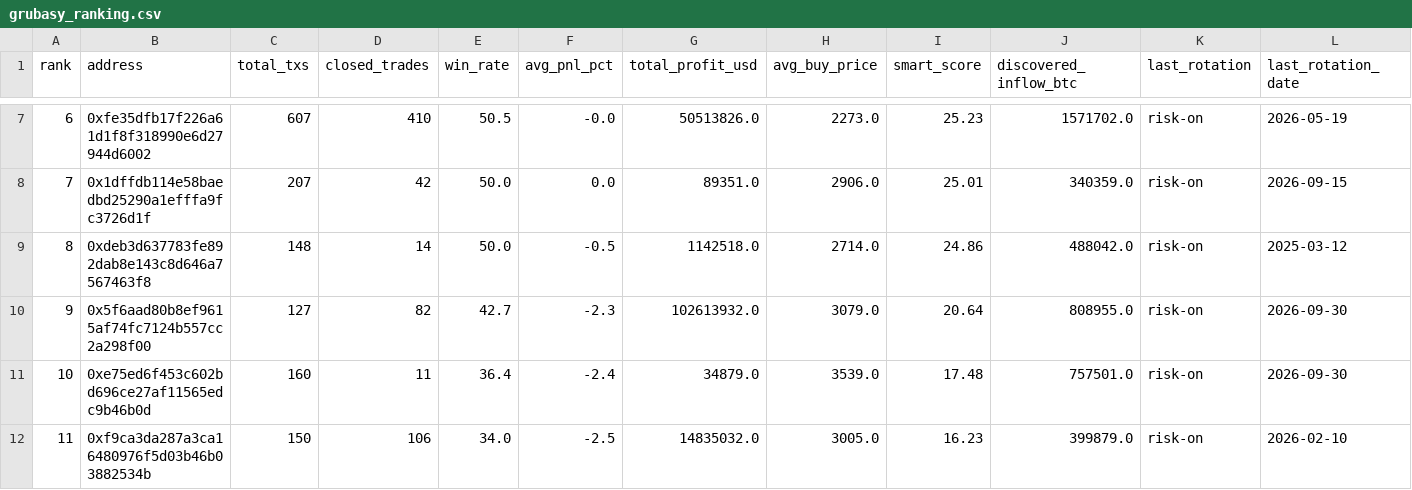
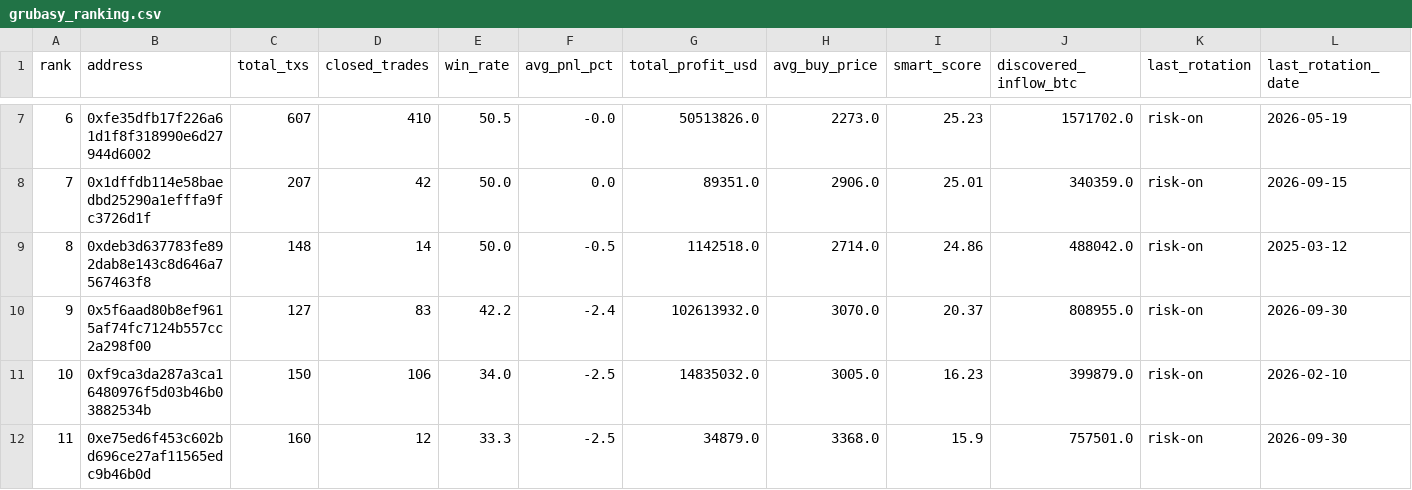
Before and after one commit to nierozgarniety/grubasy-tracker, a CSV file: grubasy_ranking.csv, drawn as a sheet; only a part is shown, gaps mark what is left out; removed rows and columns are numbered as before the commit, all else as after; the diff names each change by its address in the sheet, - before the commit and + after, or states it on an @@ line.

Commit message:
Update 2026-10-07 15:04 UTC

```diff
--- a/grubasy_ranking.csv
+++ b/grubasy_ranking.csv
-D10 (closed_trades): 82
+D10 (closed_trades): 83
-E10 (win_rate): 42.7
+E10 (win_rate): 42.2
-F10 (avg_pnl_pct): -2.3
+F10 (avg_pnl_pct): -2.4
-H10 (avg_buy_price): 3079.0
+H10 (avg_buy_price): 3070.0
-I10 (smart_score): 20.64
+I10 (smart_score): 20.37
-row 11: 10 | 0xe75ed6f453c602bd696ce27af11565edc9b46b0d | 160 | 11 | 36.4 | -2.4 | 34879.0 | 3539.0 | 17.48 | 757501.0 | risk-on | 2026-09-30
@@ column A (rank) renumbered in row 11 @@
+row 12: 11 | 0xe75ed6f453c602bd696ce27af11565edc9b46b0d | 160 | 12 | 33.3 | -2.5 | 34879.0 | 3368.0 | 15.9 | 757501.0 | risk-on | 2026-09-30
```
